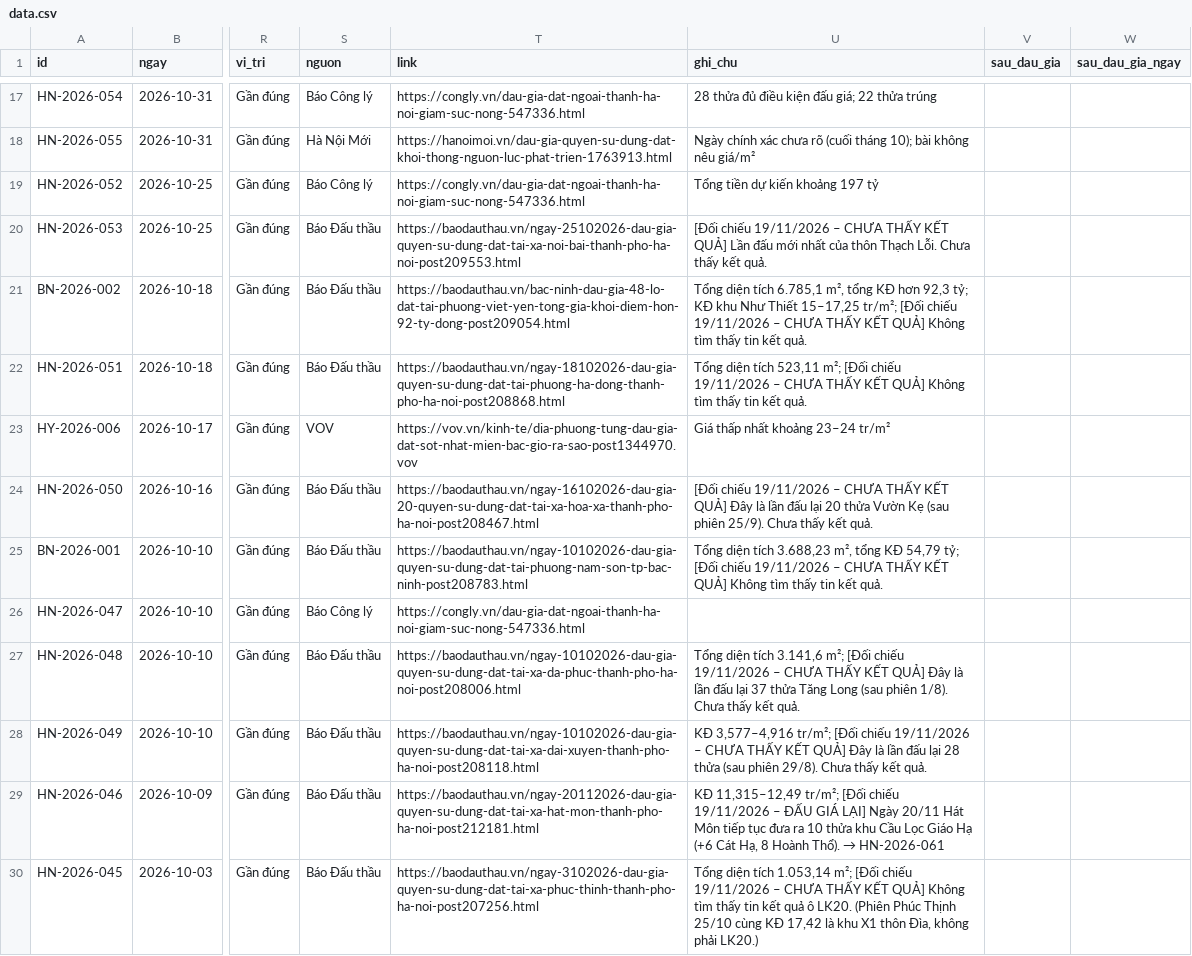
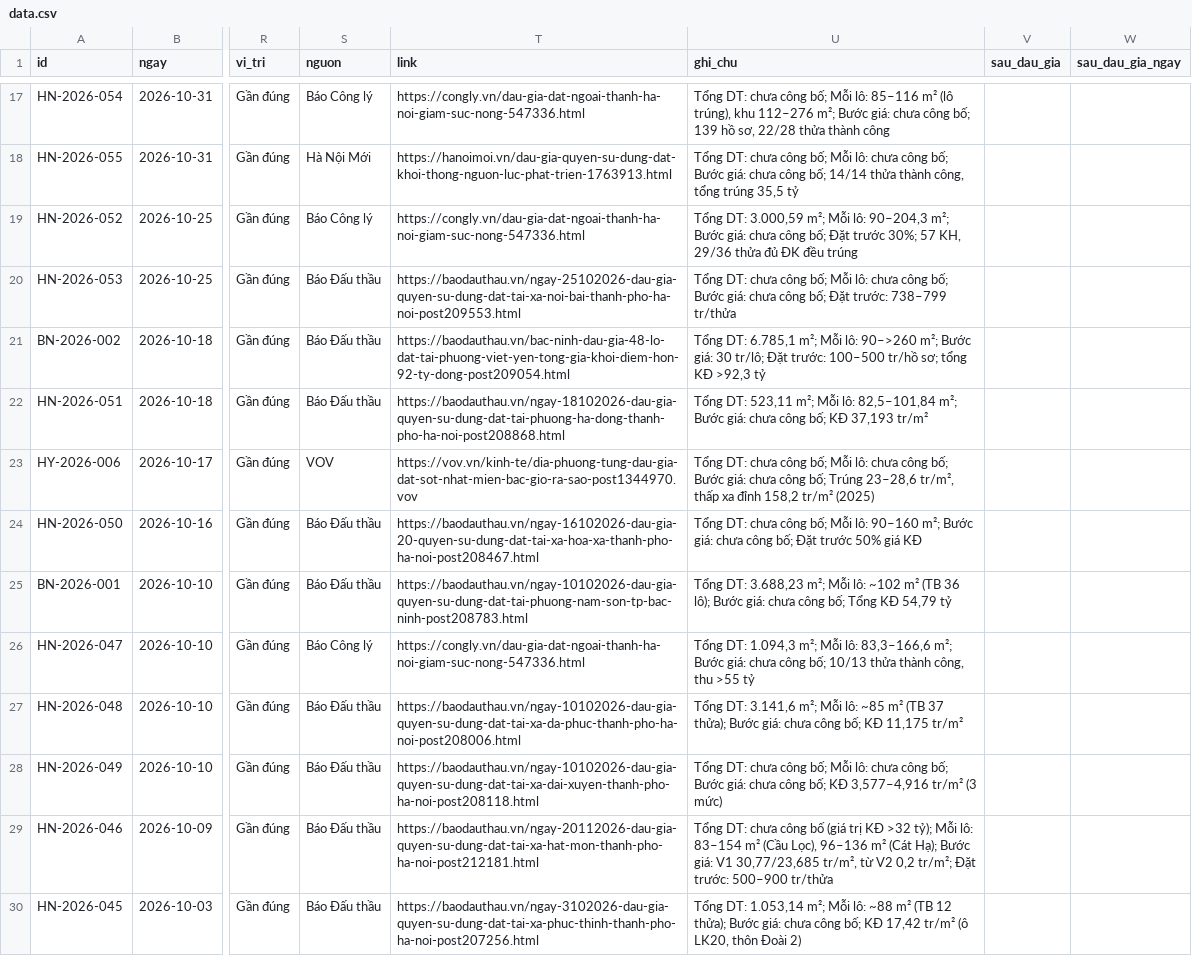
Before and after one commit to pnhimai98-creator/ban-do-dau-gia, a CSV file: data.csv, drawn as a sheet; only a part is shown, gaps mark what is left out; the diff covers the shown part only; the diff names each change by its address in the sheet, - before the commit and + after, or states it on an @@ line.

Commit message:
Bảng tính: sửa 73 phiên

```diff
--- a/data.csv
+++ b/data.csv
-U17 (ghi_chu): 28 thửa đủ điều kiện đấu giá; 22 thửa trúng
+U17 (ghi_chu): Tổng DT: chưa công bố; Mỗi lô: 85–116 m² (lô trúng), khu 112–276 m²; Bước giá: chưa công bố; 139 hồ sơ, 22/28 thửa thành công
-U18 (ghi_chu): Ngày chính xác chưa rõ (cuối tháng 10); bài không nêu giá/m²
+U18 (ghi_chu): Tổng DT: chưa công bố; Mỗi lô: chưa công bố; Bước giá: chưa công bố; 14/14 thửa thành công, tổng trúng 35,5 tỷ
-U19 (ghi_chu): Tổng tiền dự kiến khoảng 197 tỷ
+U19 (ghi_chu): Tổng DT: 3.000,59 m²; Mỗi lô: 90–204,3 m²; Bước giá: chưa công bố; Đặt trước 30%; 57 KH, 29/36 thửa đủ ĐK đều trúng
-U20 (ghi_chu): [Đối chiếu 19/11/2026 – CHƯA THẤY KẾT QUẢ] Lần đấu mới nhất của thôn Thạch Lỗi. Chưa thấy kết quả.
+U20 (ghi_chu): Tổng DT: chưa công bố; Mỗi lô: chưa công bố; Bước giá: chưa công bố; Đặt trước: 738–799 tr/thửa
-U21 (ghi_chu): Tổng diện tích 6.785,1 m², tổng KĐ hơn 92,3 tỷ; KĐ khu Như Thiết 15–17,25 tr/m²; [Đối chiếu 19/11/2026 – CHƯA THẤY KẾT QUẢ] Không tìm thấy tin kết quả.
+U21 (ghi_chu): Tổng DT: 6.785,1 m²; Mỗi lô: 90–>260 m²; Bước giá: 30 tr/lô; Đặt trước: 100–500 tr/hồ sơ; tổng KĐ >92,3 tỷ
-U22 (ghi_chu): Tổng diện tích 523,11 m²; [Đối chiếu 19/11/2026 – CHƯA THẤY KẾT QUẢ] Không tìm thấy tin kết quả.
+U22 (ghi_chu): Tổng DT: 523,11 m²; Mỗi lô: 82,5–101,84 m²; Bước giá: chưa công bố; KĐ 37,193 tr/m²
-U23 (ghi_chu): Giá thấp nhất khoảng 23–24 tr/m²
+U23 (ghi_chu): Tổng DT: chưa công bố; Mỗi lô: chưa công bố; Bước giá: chưa công bố; Trúng 23–28,6 tr/m², thấp xa đỉnh 158,2 tr/m² (2025)
-U24 (ghi_chu): [Đối chiếu 19/11/2026 – CHƯA THẤY KẾT QUẢ] Đây là lần đấu lại 20 thửa Vườn Kẹ (sau phiên 25/9). Chưa thấy kết quả.
+U24 (ghi_chu): Tổng DT: chưa công bố; Mỗi lô: 90–160 m²; Bước giá: chưa công bố; Đặt trước 50% giá KĐ
-U25 (ghi_chu): Tổng diện tích 3.688,23 m², tổng KĐ 54,79 tỷ; [Đối chiếu 19/11/2026 – CHƯA THẤY KẾT QUẢ] Không tìm thấy tin kết quả.
+U25 (ghi_chu): Tổng DT: 3.688,23 m²; Mỗi lô: ~102 m² (TB 36 lô); Bước giá: chưa công bố; Tổng KĐ 54,79 tỷ
-U26 (ghi_chu): (empty)
+U26 (ghi_chu): Tổng DT: 1.094,3 m²; Mỗi lô: 83,3–166,6 m²; Bước giá: chưa công bố; 10/13 thửa thành công, thu >55 tỷ
-U27 (ghi_chu): Tổng diện tích 3.141,6 m²; [Đối chiếu 19/11/2026 – CHƯA THẤY KẾT QUẢ] Đây là lần đấu lại 37 thửa Tăng Long (sau phiên 1/8). Chưa thấy kết quả.
+U27 (ghi_chu): Tổng DT: 3.141,6 m²; Mỗi lô: ~85 m² (TB 37 thửa); Bước giá: chưa công bố; KĐ 11,175 tr/m²
-U28 (ghi_chu): KĐ 3,577–4,916 tr/m²; [Đối chiếu 19/11/2026 – CHƯA THẤY KẾT QUẢ] Đây là lần đấu lại 28 thửa (sau phiên 29/8). Chưa thấy kết quả.
+U28 (ghi_chu): Tổng DT: chưa công bố; Mỗi lô: chưa công bố; Bước giá: chưa công bố; KĐ 3,577–4,916 tr/m² (3 mức)
@@ U29 (ghi_chu): KĐ 11,315–12,49 tr/m²; [Đối chiếu 19/11/2026 – ĐẤU GIÁ LẠI] Ngày 20/11 Hát Môn tiếp tục đưa ra 10 thửa khu Cầu Lọc Giáo Hạ (+6 Cát Hạ, 8 Hoành Thổ). → HN-2026-061 → Tổng DT: chưa công bố (giá trị KĐ >32 tỷ); Mỗi lô: 83–154 m² (Cầu Lọc), 96–136 m² (Cát Hạ); Bước giá: V1 30,77/23,685 tr/m², từ V2 0,2 tr/m²; Đặt trước: 500–900 tr/thửa @@
-U30 (ghi_chu): Tổng diện tích 1.053,14 m²; [Đối chiếu 19/11/2026 – CHƯA THẤY KẾT QUẢ] Không tìm thấy tin kết quả ô LK20. (Phiên Phúc Thịnh 25/10 cùng KĐ 17,42 là khu X1 thôn Đìa, không phải LK20.)
+U30 (ghi_chu): Tổng DT: 1.053,14 m²; Mỗi lô: ~88 m² (TB 12 thửa); Bước giá: chưa công bố; KĐ 17,42 tr/m² (ô LK20, thôn Đoài 2)
```
Also changed, not shown: 92 edited cells elsewhere in this file.
